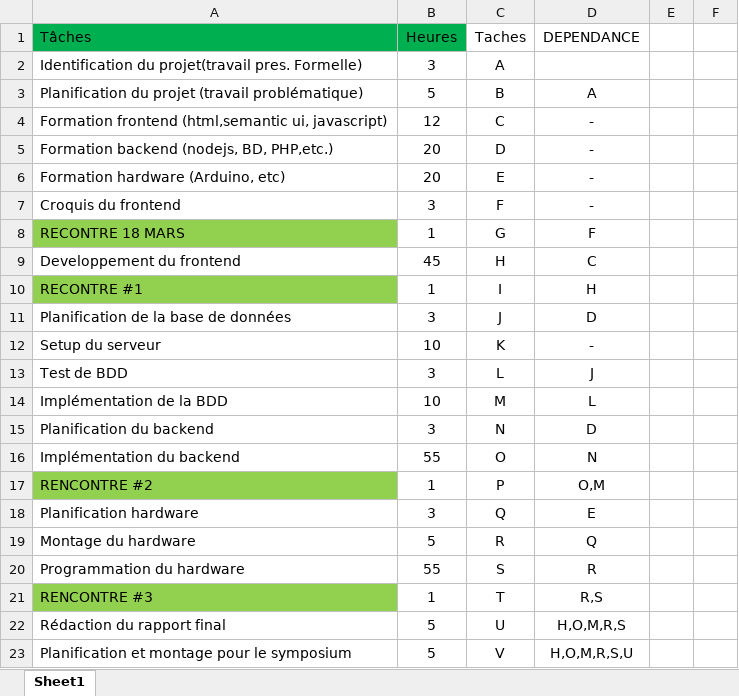
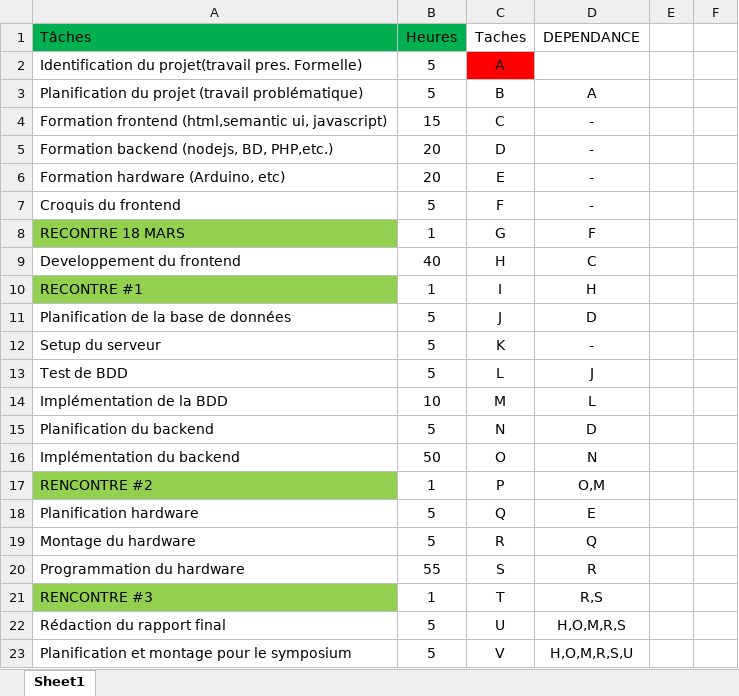
Before and after one commit to joyaAmora/Gestion_de_projet, an Excel workbook: planif-taches-heures.xlsx, sheet Sheet1, drawn as a sheet; only a part is shown; values as stored, in another font and other column widths than the file's, no borders; the diff names each change by its address in the sheet, - before the commit and + after, or states it on an @@ line.

Commit message:
dernier update

```diff
--- a/planif-taches-heures.xlsx (sheet Sheet1)
+++ b/planif-taches-heures.xlsx (sheet Sheet1)
-B2 (Heures): 3
+B2 (Heures): 5
-C2 fill: none
+C2 fill: #FF0000
-B4 (Heures): 12
+B4 (Heures): 15
-B7 (Heures): 3
+B7 (Heures): 5
-B9 (Heures): 45
+B9 (Heures): 40
-B11 (Heures): 3
+B11 (Heures): 5
-B12 (Heures): 10
+B12 (Heures): 5
-B13 (Heures): 3
+B13 (Heures): 5
-B15 (Heures): 3
+B15 (Heures): 5
-B16 (Heures): 55
+B16 (Heures): 50
-B18 (Heures): 3
+B18 (Heures): 5
```
